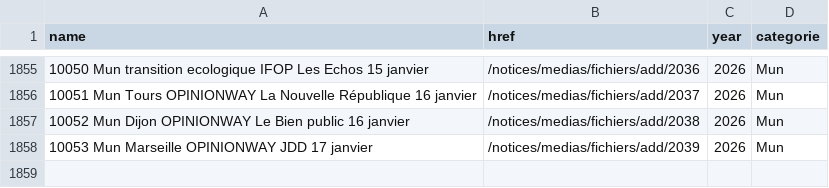
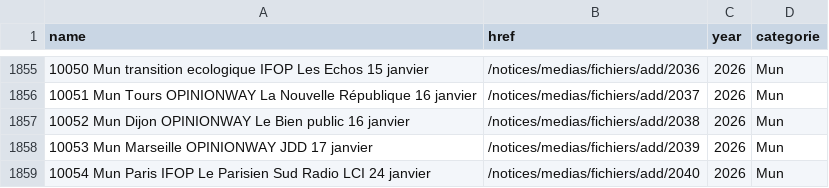
Before and after one commit to MieuxVoter/sondages-commission-index, a CSV file: base.csv, drawn as a sheet; only a part is shown, gaps mark what is left out; the diff names each change by its address in the sheet, - before the commit and + after, or states it on an @@ line.

```diff
--- a/base.csv
+++ b/base.csv
+row 1859: 10054 Mun Paris IFOP Le Parisien Sud Radio LCI 24 janvier | /notices/medias/fichiers/add/2040 | 2026 | Mun
```
Also changed, not shown: files.csv, notices_catalog.csv, 1 other file.
